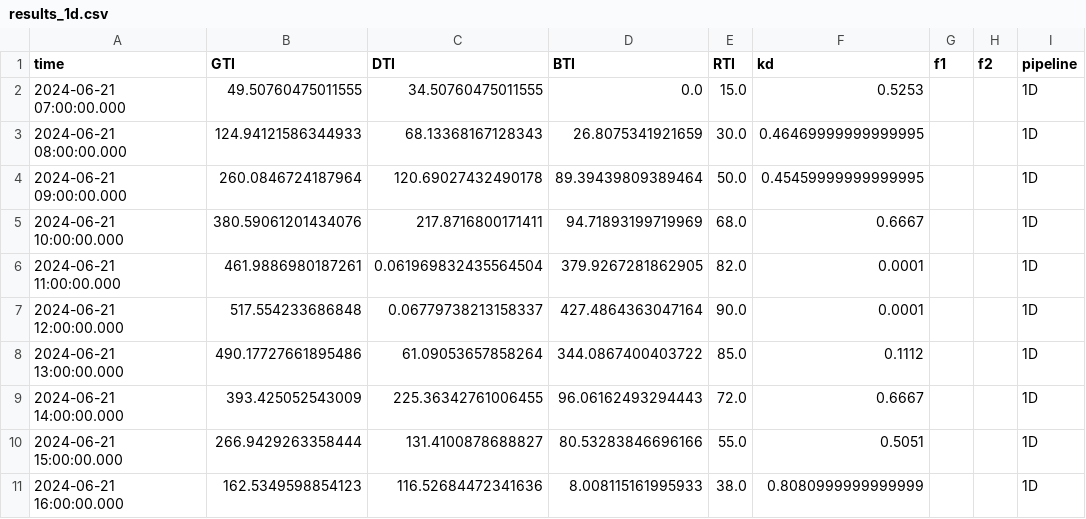
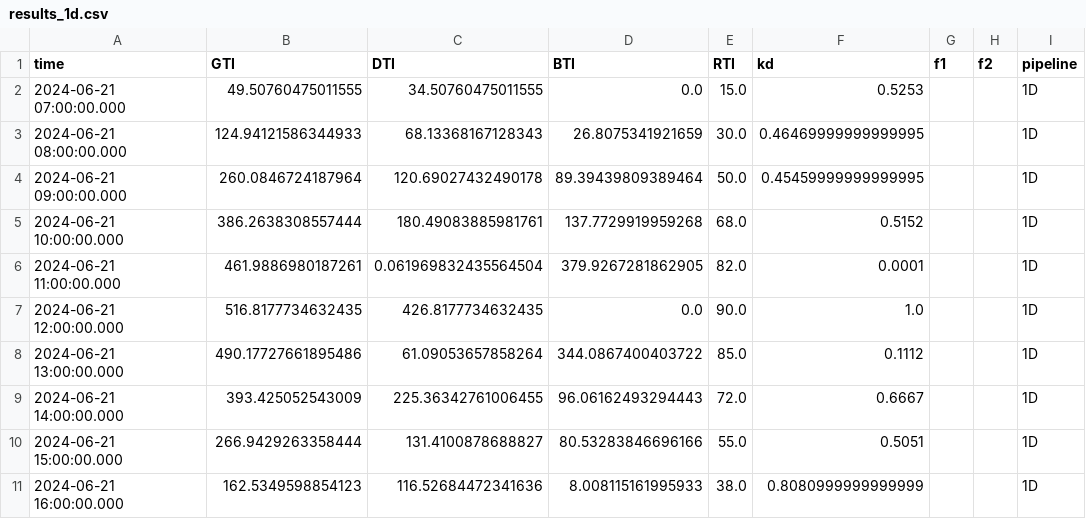
Before and after one commit to abderrahman-coenergy/Solar_test, a CSV file: data/results_1d.csv, drawn as a sheet.

```diff
--- a/data/results_1d.csv
+++ b/data/results_1d.csv
@@ -4,5 +4,5 @@ time,GTI,DTI,BTI,RTI,kd,f1,f2,pipeline
 2024-06-21 09:00:00.000,260.0846724187964,120.69027432490178,89.39439809389464,50.0,0.45459999999999995,,,1D
-2024-06-21 10:00:00.000,380.59061201434076,217.8716800171411,94.71893199719969,68.0,0.6667,,,1D
+2024-06-21 10:00:00.000,386.2638308557444,180.49083885981761,137.7729919959268,68.0,0.5152,,,1D
 2024-06-21 11:00:00.000,461.9886980187261,0.061969832435564504,379.9267281862905,82.0,0.0001,,,1D
-2024-06-21 12:00:00.000,517.554233686848,0.06779738213158337,427.4864363047164,90.0,0.0001,,,1D
+2024-06-21 12:00:00.000,516.8177734632435,426.8177734632435,0.0,90.0,1.0,,,1D
 2024-06-21 13:00:00.000,490.17727661895486,61.09053657858264,344.0867400403722,85.0,0.1112,,,1D
```
Also changed, not shown: data/results_3d.csv, 4 other files.
